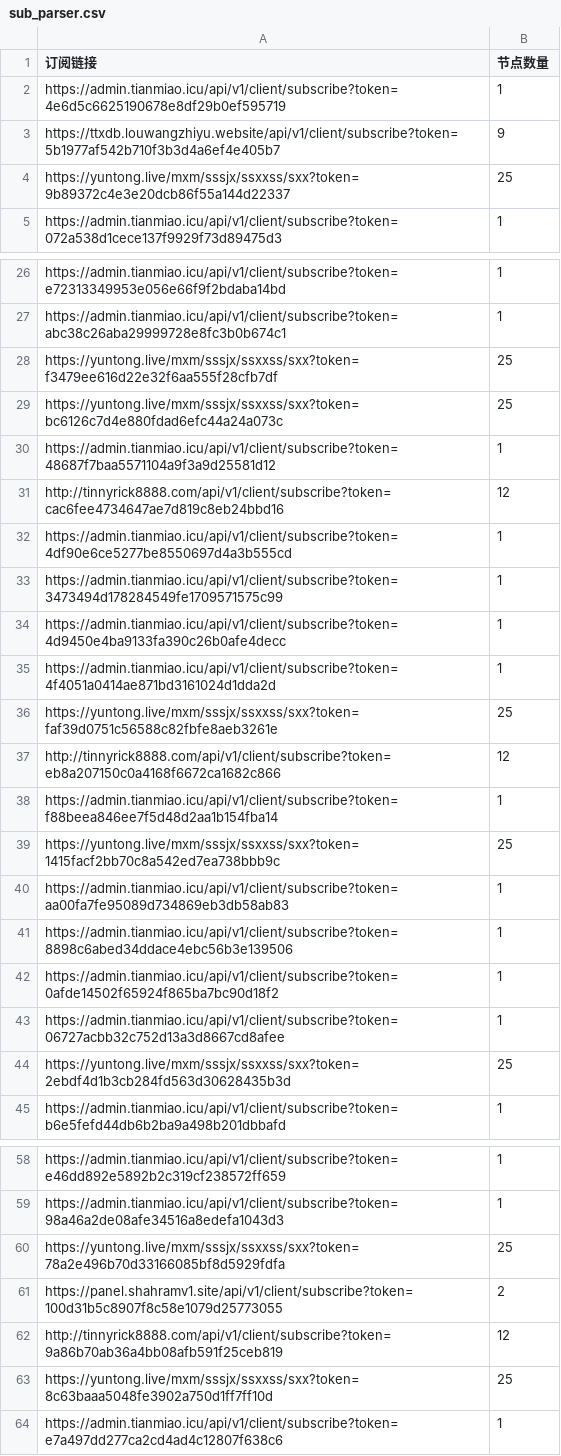
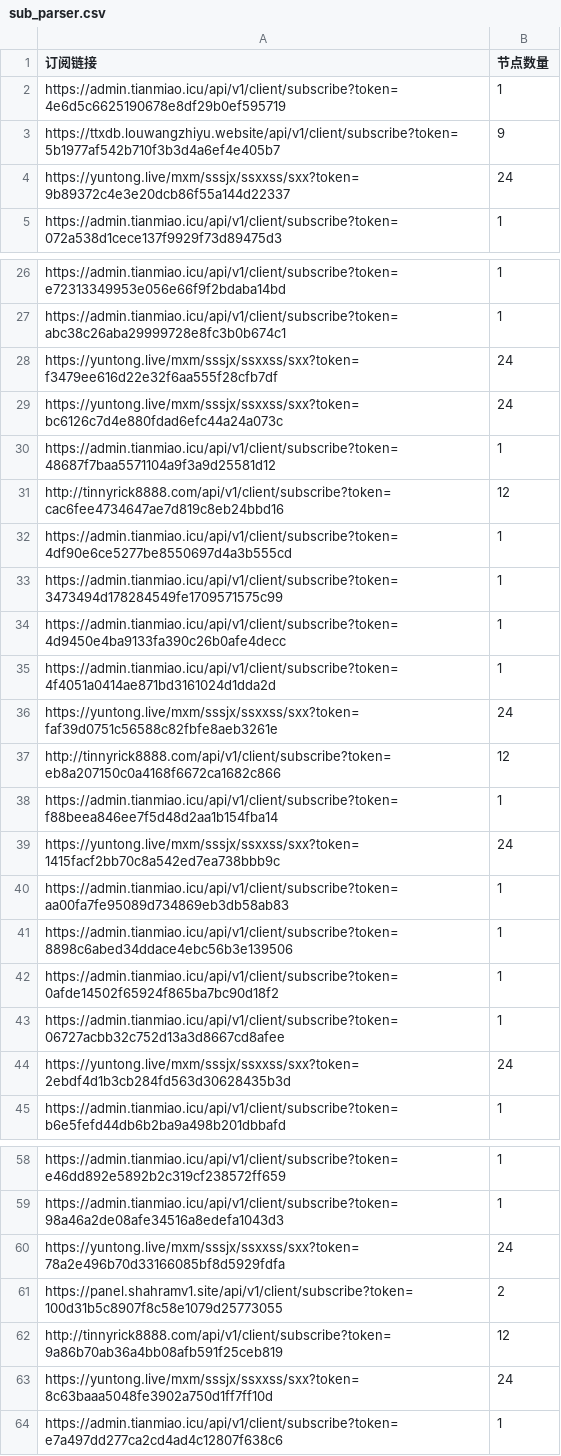
Before and after one commit to ipenwrt/Sub-Parser, a CSV file: sub_parser.csv, drawn as a sheet; only a part is shown, gaps mark what is left out.

```diff
--- a/sub_parser.csv
+++ b/sub_parser.csv
@@ -3,3 +3,3 @@ https://admin.tianmiao.icu/api/v1/client/subscribe?token=4e6d5c6625190678e8df29b
 https://ttxdb.louwangzhiyu.website/api/v1/client/subscribe?token=5b1977af542b710f3b3d4a6ef4e405b7,9
-https://yuntong.live/mxm/sssjx/ssxxss/sxx?token=9b89372c4e3e20dcb86f55a144d22337,25
+https://yuntong.live/mxm/sssjx/ssxxss/sxx?token=9b89372c4e3e20dcb86f55a144d22337,24
 https://admin.tianmiao.icu/api/v1/client/subscribe?token=072a538d1cece137f9929f73d89475d3,1
@@ -27,4 +27,4 @@ https://admin.tianmiao.icu/api/v1/client/subscribe?token=e72313349953e056e66f9f2
 https://admin.tianmiao.icu/api/v1/client/subscribe?token=abc38c26aba29999728e8fc3b0b674c1,1
-https://yuntong.live/mxm/sssjx/ssxxss/sxx?token=f3479ee616d22e32f6aa555f28cfb7df,25
-https://yuntong.live/mxm/sssjx/ssxxss/sxx?token=bc6126c7d4e880fdad6efc44a24a073c,25
+https://yuntong.live/mxm/sssjx/ssxxss/sxx?token=f3479ee616d22e32f6aa555f28cfb7df,24
+https://yuntong.live/mxm/sssjx/ssxxss/sxx?token=bc6126c7d4e880fdad6efc44a24a073c,24
 https://admin.tianmiao.icu/api/v1/client/subscribe?token=48687f7baa5571104a9f3a9d25581d12,1
@@ -35,6 +35,6 @@ https://admin.tianmiao.icu/api/v1/client/subscribe?token=4d9450e4ba9133fa390c26b
 https://admin.tianmiao.icu/api/v1/client/subscribe?token=4f4051a0414ae871bd3161024d1dda2d,1
-https://yuntong.live/mxm/sssjx/ssxxss/sxx?token=faf39d0751c56588c82fbfe8aeb3261e,25
+https://yuntong.live/mxm/sssjx/ssxxss/sxx?token=faf39d0751c56588c82fbfe8aeb3261e,24
 http://tinnyrick8888.com/api/v1/client/subscribe?token=eb8a207150c0a4168f6672ca1682c866,12
 https://admin.tianmiao.icu/api/v1/client/subscribe?token=f88beea846ee7f5d48d2aa1b154fba14,1
-https://yuntong.live/mxm/sssjx/ssxxss/sxx?token=1415facf2bb70c8a542ed7ea738bbb9c,25
+https://yuntong.live/mxm/sssjx/ssxxss/sxx?token=1415facf2bb70c8a542ed7ea738bbb9c,24
 https://admin.tianmiao.icu/api/v1/client/subscribe?token=aa00fa7fe95089d734869eb3db58ab83,1
@@ -43,3 +43,3 @@ https://admin.tianmiao.icu/api/v1/client/subscribe?token=0afde14502f65924f865ba7
 https://admin.tianmiao.icu/api/v1/client/subscribe?token=06727acbb32c752d13a3d8667cd8afee,1
-https://yuntong.live/mxm/sssjx/ssxxss/sxx?token=2ebdf4d1b3cb284fd563d30628435b3d,25
+https://yuntong.live/mxm/sssjx/ssxxss/sxx?token=2ebdf4d1b3cb284fd563d30628435b3d,24
 https://admin.tianmiao.icu/api/v1/client/subscribe?token=b6e5fefd44db6b2ba9a498b201dbbafd,1
@@ -59,6 +59,6 @@ https://admin.tianmiao.icu/api/v1/client/subscribe?token=e46dd892e5892b2c319cf23
 https://admin.tianmiao.icu/api/v1/client/subscribe?token=98a46a2de08afe34516a8edefa1043d3,1
-https://yuntong.live/mxm/sssjx/ssxxss/sxx?token=78a2e496b70d33166085bf8d5929fdfa,25
+https://yuntong.live/mxm/sssjx/ssxxss/sxx?token=78a2e496b70d33166085bf8d5929fdfa,24
 https://panel.shahramv1.site/api/v1/client/subscribe?token=100d31b5c8907f8c58e1079d25773055,2
 http://tinnyrick8888.com/api/v1/client/subscribe?token=9a86b70ab36a4bb08afb591f25ceb819,12
-https://yuntong.live/mxm/sssjx/ssxxss/sxx?token=8c63baaa5048fe3902a750d1ff7ff10d,25
+https://yuntong.live/mxm/sssjx/ssxxss/sxx?token=8c63baaa5048fe3902a750d1ff7ff10d,24
 https://admin.tianmiao.icu/api/v1/client/subscribe?token=e7a497dd277ca2cd4ad4c12807f638c6,1
```
Also changed, not shown: 3 other files.
